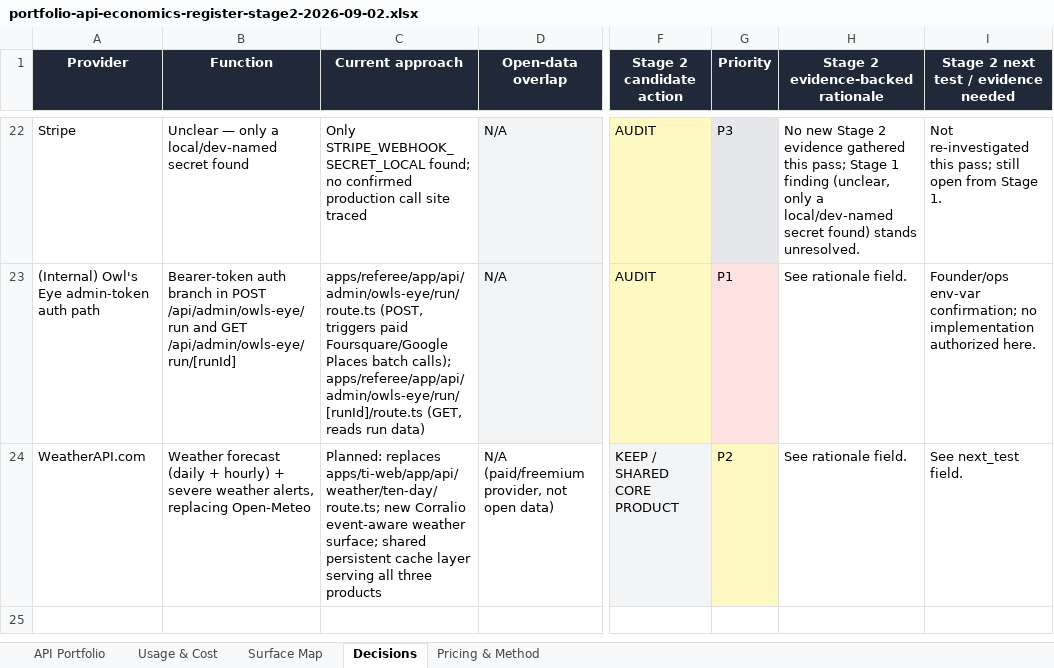
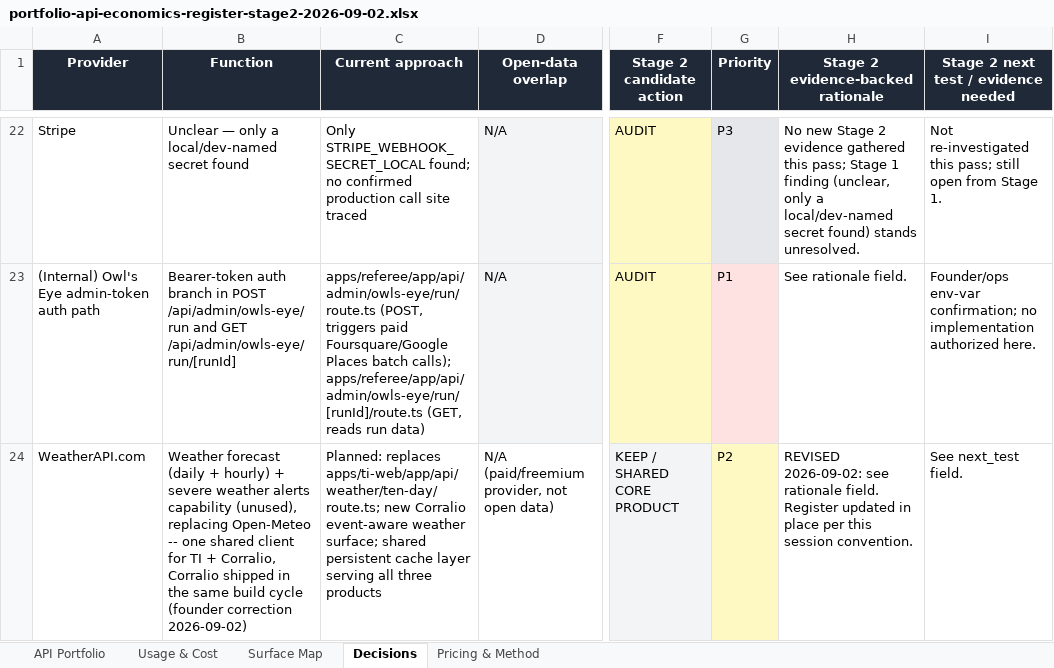
Before and after one commit to refereeinsights/RI-MVP, an Excel workbook: docs/reports/portfolio-api-economics-register-stage2-2026-09-02.xlsx, sheet Decisions, drawn as a sheet; only a part is shown, gaps mark what is left out; values as stored, in another font and other column widths than the file's, no borders; the diff names each change by its address in the sheet, - before the commit and + after, or states it on an @@ line.

```diff
--- a/docs/reports/portfolio-api-economics-register-stage2-2026-09-02.xlsx (sheet Decisions)
+++ b/docs/reports/portfolio-api-economics-register-stage2-2026-09-02.xlsx (sheet Decisions)
-B24 (Function): …severe weather alerts, replacing Open-Meteo
+B24 (Function): …severe weather alerts capability (unused), replacing Open-Meteo -- one shared client for TI + Corralio, Corralio shipped in the same build cycle (founder correction 2026-09-02)
-H24: See rationale field.
+H24: REVISED 2026-09-02: see rationale field. Register updated in place per this session convention.
```
Also changed, not shown: sheet API Portfolio, sheet Surface Map, sheet Usage & Cost, 1 other file.
